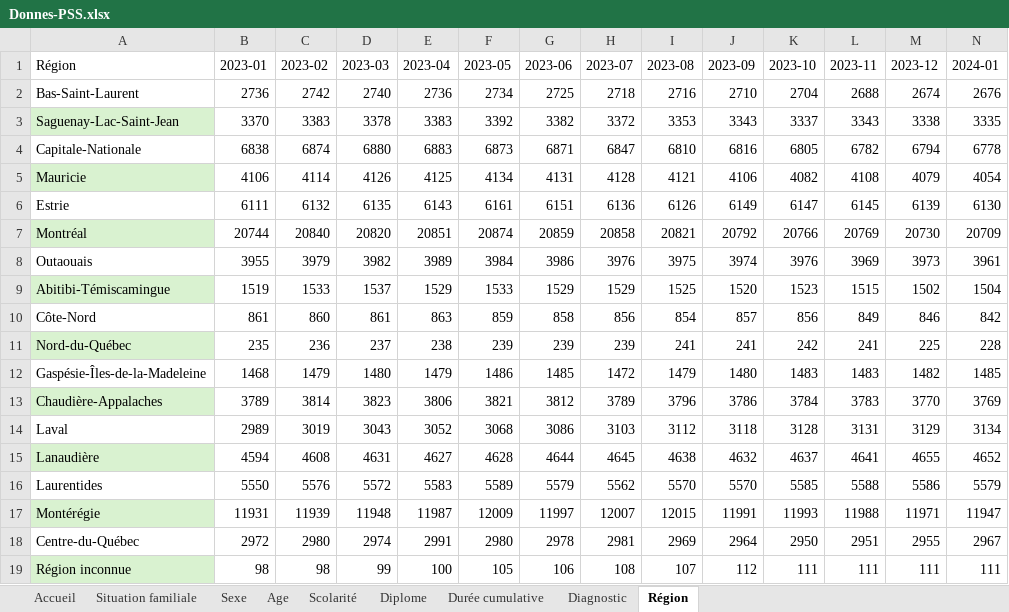
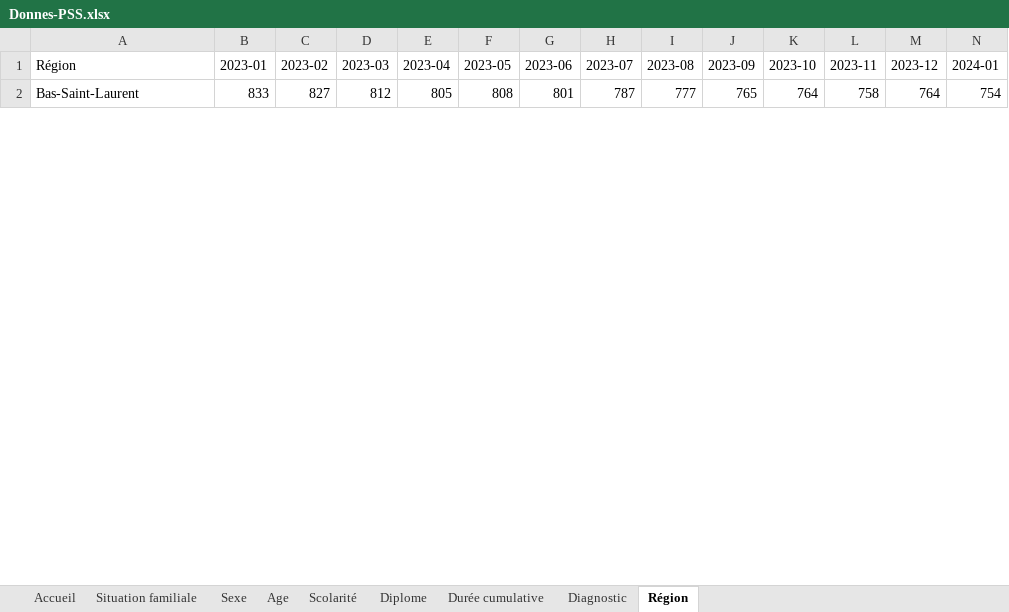
Before and after one commit to sragot/stats-mtess, an Excel workbook: Donnes-PSS.xlsx, sheet Région, drawn as a sheet; only a part is shown; values as stored, in another font and other column widths than the file's, no borders; removed rows and columns are numbered as before the commit, all else as after; rows hold the shown columns only; the diff covers the shown part only; the diff names each change by its address in the sheet, - before the commit and + after, or states it on an @@ line.

```diff
--- a/Donnes-PSS.xlsx (sheet Région)
+++ b/Donnes-PSS.xlsx (sheet Région)
-B2 (2023-01): 2736
+B2 (2023-01): 833
-C2 (2023-02): 2742
+C2 (2023-02): 827
-D2 (2023-03): 2740
+D2 (2023-03): 812
-E2 (2023-04): 2736
+E2 (2023-04): 805
-F2 (2023-05): 2734
+F2 (2023-05): 808
-G2 (2023-06): 2725
+G2 (2023-06): 801
-H2 (2023-07): 2718
+H2 (2023-07): 787
-I2 (2023-08): 2716
+I2 (2023-08): 777
-J2 (2023-09): 2710
+J2 (2023-09): 765
-K2 (2023-10): 2704
+K2 (2023-10): 764
-L2 (2023-11): 2688
+L2 (2023-11): 758
-M2 (2023-12): 2674
+M2 (2023-12): 764
-N2 (2024-01): 2676
+N2 (2024-01): 754
-row 3: Saguenay-Lac-Saint-Jean | 3370 | 3383 | 3378 | 3383 | 3392 | 3382 | 3372 | 3353 | 3343 | 3337 | 3343 | 3338 | 3335
-row 4: Capitale-Nationale | 6838 | 6874 | 6880 | 6883 | 6873 | 6871 | 6847 | 6810 | 6816 | 6805 | 6782 | 6794 | 6778
-row 5: Mauricie | 4106 | 4114 | 4126 | 4125 | 4134 | 4131 | 4128 | 4121 | 4106 | 4082 | 4108 | 4079 | 4054
-row 6: Estrie | 6111 | 6132 | 6135 | 6143 | 6161 | 6151 | 6136 | 6126 | 6149 | 6147 | 6145 | 6139 | 6130
-row 7: Montréal | 20744 | 20840 | 20820 | 20851 | 20874 | 20859 | 20858 | 20821 | 20792 | 20766 | 20769 | 20730 | 20709
-row 8: Outaouais | 3955 | 3979 | 3982 | 3989 | 3984 | 3986 | 3976 | 3975 | 3974 | 3976 | 3969 | 3973 | 3961
-row 9: Abitibi-Témiscamingue | 1519 | 1533 | 1537 | 1529 | 1533 | 1529 | 1529 | 1525 | 1520 | 1523 | 1515 | 1502 | 1504
-row 10: Côte-Nord | 861 | 860 | 861 | 863 | 859 | 858 | 856 | 854 | 857 | 856 | 849 | 846 | 842
-row 11: Nord-du-Québec | 235 | 236 | 237 | 238 | 239 | 239 | 239 | 241 | 241 | 242 | 241 | 225 | 228
-row 12: Gaspésie-Îles-de-la-Madeleine | 1468 | 1479 | 1480 | 1479 | 1486 | 1485 | 1472 | 1479 | 1480 | 1483 | 1483 | 1482 | 1485
-row 13: Chaudière-Appalaches | 3789 | 3814 | 3823 | 3806 | 3821 | 3812 | 3789 | 3796 | 3786 | 3784 | 3783 | 3770 | 3769
-row 14: Laval | 2989 | 3019 | 3043 | 3052 | 3068 | 3086 | 3103 | 3112 | 3118 | 3128 | 3131 | 3129 | 3134
-row 15: Lanaudière | 4594 | 4608 | 4631 | 4627 | 4628 | 4644 | 4645 | 4638 | 4632 | 4637 | 4641 | 4655 | 4652
-row 16: Laurentides | 5550 | 5576 | 5572 | 5583 | 5589 | 5579 | 5562 | 5570 | 5570 | 5585 | 5588 | 5586 | 5579
-row 17: Montérégie | 11931 | 11939 | 11948 | 11987 | 12009 | 11997 | 12007 | 12015 | 11991 | 11993 | 11988 | 11971 | 11947
-row 18: Centre-du-Québec | 2972 | 2980 | 2974 | 2991 | 2980 | 2978 | 2981 | 2969 | 2964 | 2950 | 2951 | 2955 | 2967
-row 19: Région inconnue | 98 | 98 | 99 | 100 | 105 | 106 | 108 | 107 | 112 | 111 | 111 | 111 | 111
```
Also changed, not shown: 17 added rows and 7 edited cells elsewhere in this sheet, sheet Diplome, sheet Age, sheet Durée cumulative, sheet Diagnostic, sheet Scolarité, sheet Situation familiale, 2 more sheets, formulas that keep their value, Donnes-PRB.xlsx, 1 other file.
